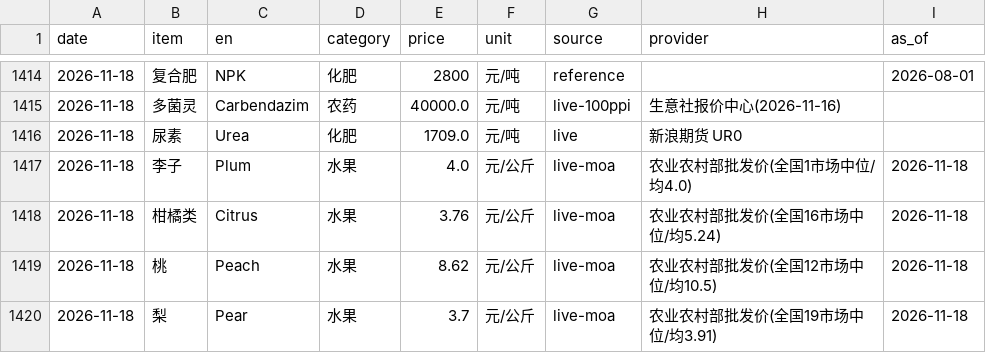
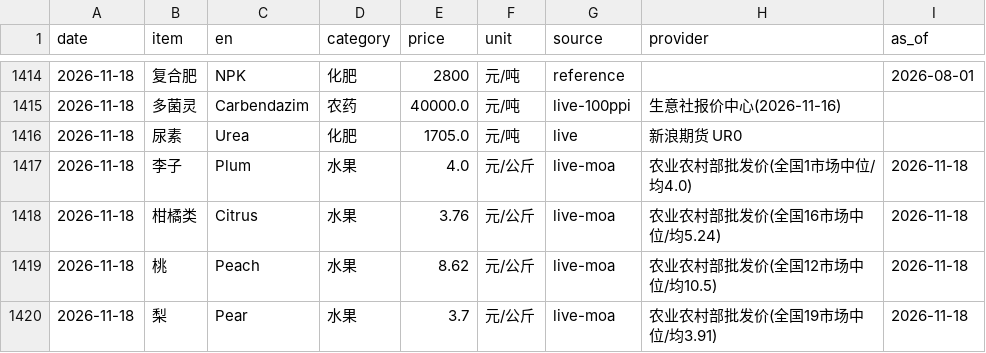
Before and after one commit to fenggg1988/agri-price-tracker, a CSV file: data/agri_prices.csv, drawn as a sheet; only a part is shown, gaps mark what is left out.

```diff
--- a/data/agri_prices.csv
+++ b/data/agri_prices.csv
@@ -1415,3 +1415,3 @@
 2026-11-18,多菌灵,Carbendazim,农药,40000.0,元/吨,live-100ppi,生意社报价中心(2026-11-16),
-2026-11-18,尿素,Urea,化肥,1709.0,元/吨,live,新浪期货 UR0,
+2026-11-18,尿素,Urea,化肥,1705.0,元/吨,live,新浪期货 UR0,
 2026-11-18,李子,Plum,水果,4.0,元/公斤,live-moa,农业农村部批发价(全国1市场中位/均4.0),2026-11-18
```
Also changed, not shown: 4 other files.
